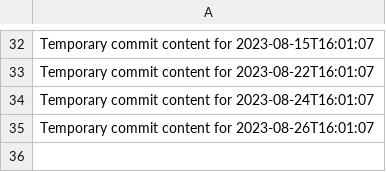
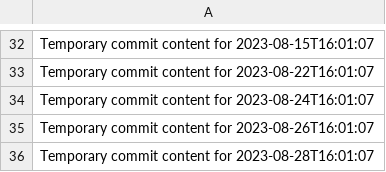
Before and after one commit to Leodin/omega-157-i, a CSV file: data.csv, drawn as a sheet; only a part is shown, gaps mark what is left out; the diff names each change by its address in the sheet, - before the commit and + after, or states it on an @@ line.

```diff
--- a/data.csv
+++ b/data.csv
+row 36: Temporary commit content for 2023-08-28T16:01:07
```
